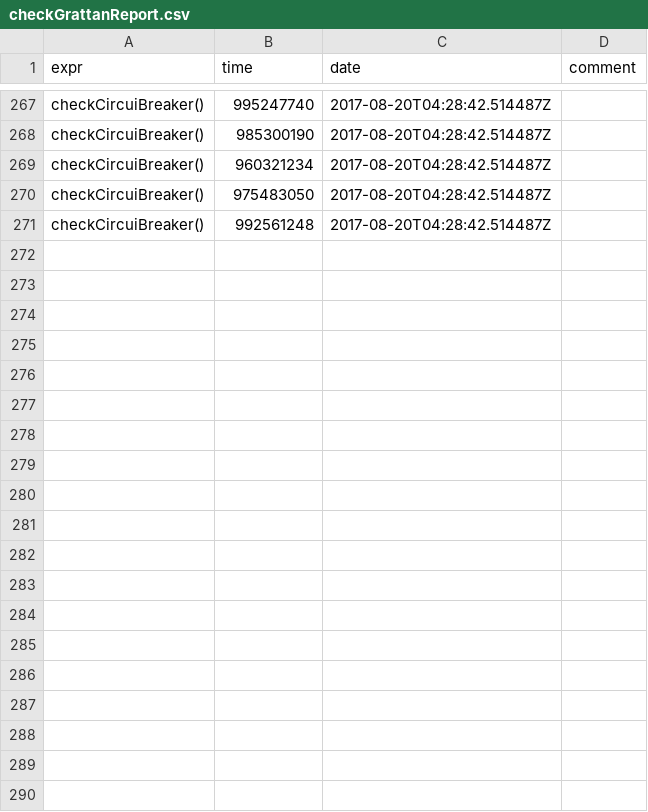
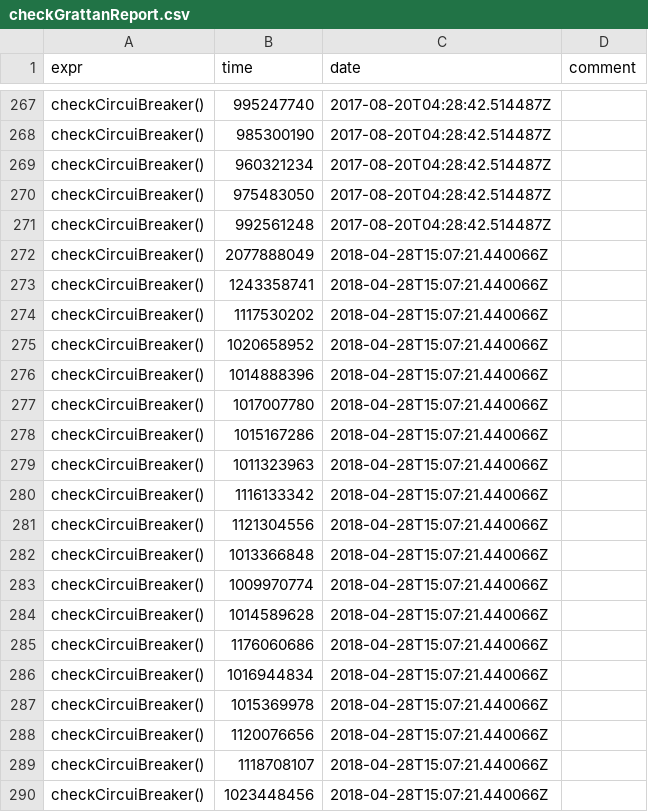
Before and after one commit to HughParsonage/grattanReporter, a CSV file: timings/checkGrattanReport.csv, drawn as a sheet; only a part is shown, gaps mark what is left out; the diff covers the shown part only.

```diff
--- a/timings/checkGrattanReport.csv
+++ b/timings/checkGrattanReport.csv
@@ -271 +271,20 @@ checkCircuiBreaker(),975483050,2017-08-20T04:28:42.514487Z,""
 checkCircuiBreaker(),992561248,2017-08-20T04:28:42.514487Z,""
+checkCircuiBreaker(),2077888049,2018-04-28T15:07:21.440066Z,""
+checkCircuiBreaker(),1243358741,2018-04-28T15:07:21.440066Z,""
+checkCircuiBreaker(),1117530202,2018-04-28T15:07:21.440066Z,""
+checkCircuiBreaker(),1020658952,2018-04-28T15:07:21.440066Z,""
+checkCircuiBreaker(),1014888396,2018-04-28T15:07:21.440066Z,""
+checkCircuiBreaker(),1017007780,2018-04-28T15:07:21.440066Z,""
+checkCircuiBreaker(),1015167286,2018-04-28T15:07:21.440066Z,""
+checkCircuiBreaker(),1011323963,2018-04-28T15:07:21.440066Z,""
+checkCircuiBreaker(),1116133342,2018-04-28T15:07:21.440066Z,""
+checkCircuiBreaker(),1121304556,2018-04-28T15:07:21.440066Z,""
+checkCircuiBreaker(),1013366848,2018-04-28T15:07:21.440066Z,""
+checkCircuiBreaker(),1009970774,2018-04-28T15:07:21.440066Z,""
+checkCircuiBreaker(),1014589628,2018-04-28T15:07:21.440066Z,""
+checkCircuiBreaker(),1176060686,2018-04-28T15:07:21.440066Z,""
+checkCircuiBreaker(),1016944834,2018-04-28T15:07:21.440066Z,""
+checkCircuiBreaker(),1015369978,2018-04-28T15:07:21.440066Z,""
+checkCircuiBreaker(),1120076656,2018-04-28T15:07:21.440066Z,""
+checkCircuiBreaker(),1118708107,2018-04-28T15:07:21.440066Z,""
+checkCircuiBreaker(),1023448456,2018-04-28T15:07:21.440066Z,""
```
Also changed, not shown: 41 added rows elsewhere in this file, 6 other files.
